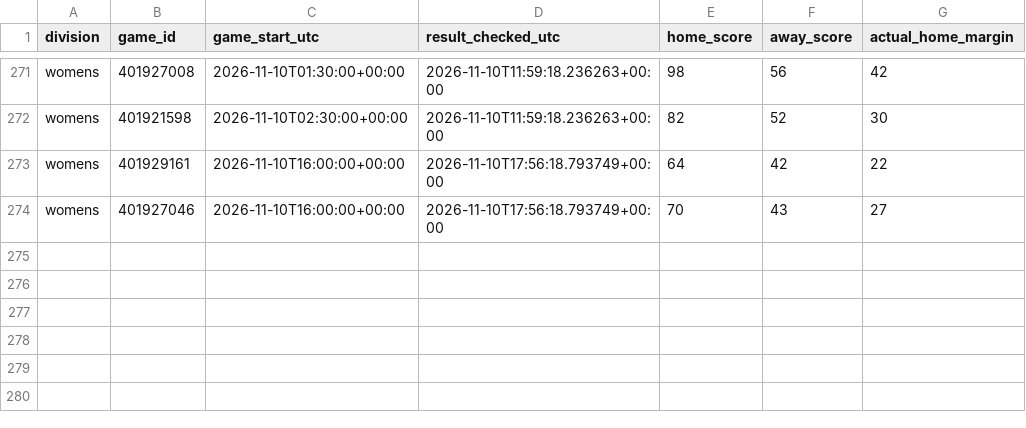
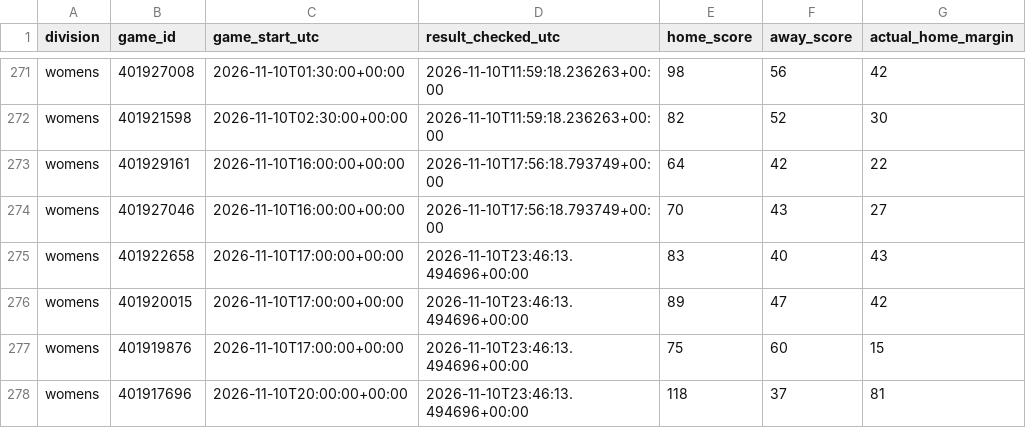
Before and after one commit to hcaver16-arch/college-basketball-ratings, a CSV file: data/cross_division_prospective/2026-27/results.csv, drawn as a sheet; only a part is shown, gaps mark what is left out; the diff names each change by its address in the sheet, - before the commit and + after, or states it on an @@ line.

```diff
--- a/data/cross_division_prospective/2026-27/results.csv
+++ b/data/cross_division_prospective/2026-27/results.csv
+row 275: womens | 401922658 | 2026-11-10T17:00:00+00:00 | 2026-11-10T23:46:13.494696+00:00 | 83 | 40 | 43
+row 276: womens | 401920015 | 2026-11-10T17:00:00+00:00 | 2026-11-10T23:46:13.494696+00:00 | 89 | 47 | 42
+row 277: womens | 401919876 | 2026-11-10T17:00:00+00:00 | 2026-11-10T23:46:13.494696+00:00 | 75 | 60 | 15
+row 278: womens | 401917696 | 2026-11-10T20:00:00+00:00 | 2026-11-10T23:46:13.494696+00:00 | 118 | 37 | 81
```
Also changed, not shown: data/cross_division_prospective/2026-27/forecasts.csv, 1 other file.
